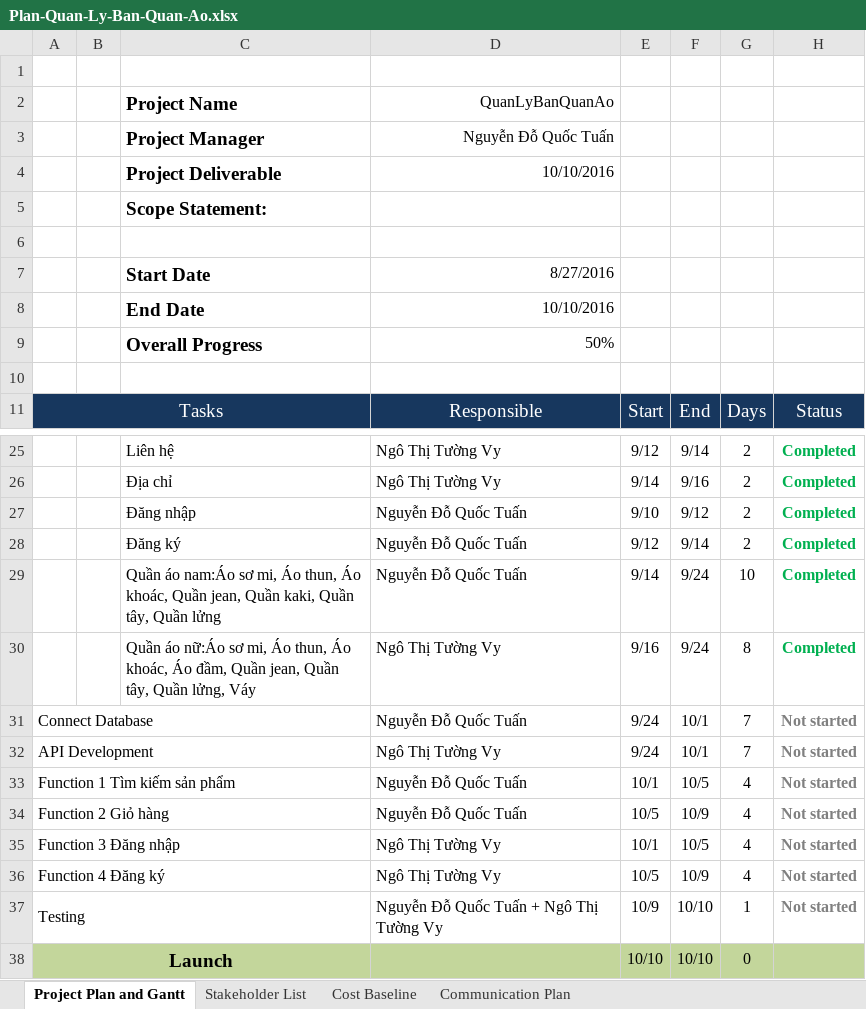
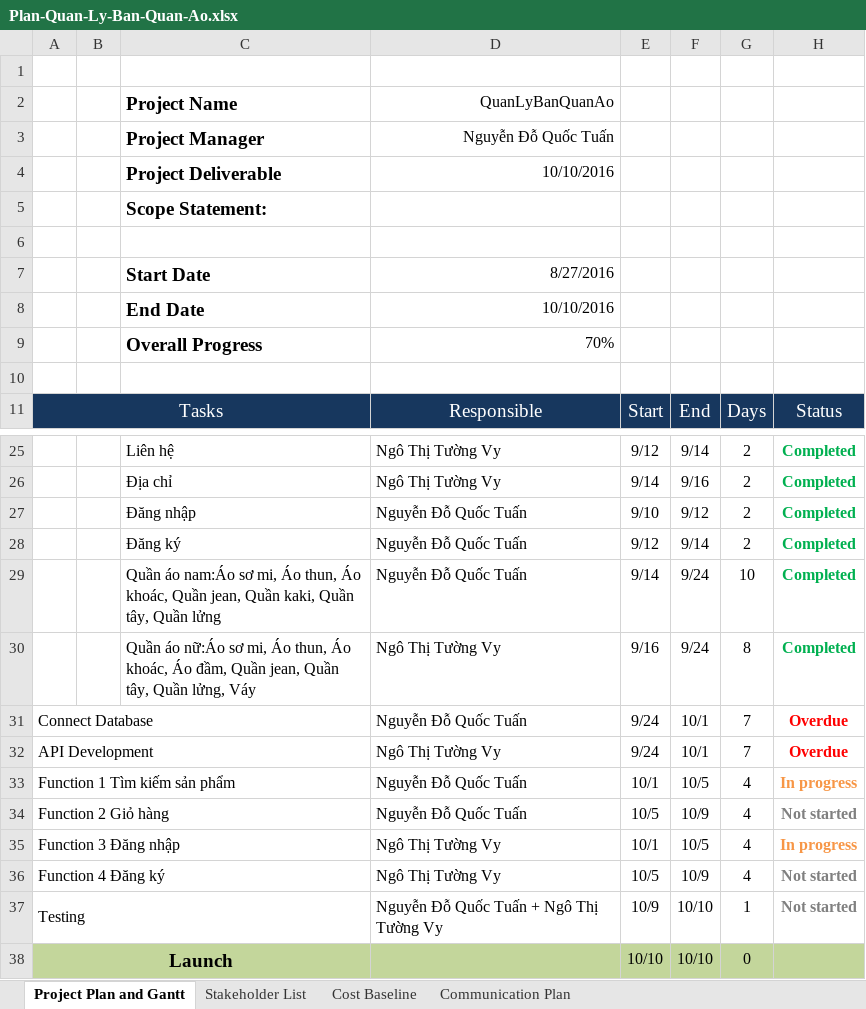
Before and after one commit to ungdungdoan/QuanLyBanQuanAo, an Excel workbook: Plan-Quan-Ly-Ban-Quan-Ao.xlsx, sheet Project Plan and Gantt, drawn as a sheet; only a part is shown, gaps mark what is left out; values as stored, in another font and other column widths than the file's, no borders; charts and pictures not drawn; the diff names each change by its address in the sheet, - before the commit and + after, or states it on an @@ line.

Commit message:
Plan

```diff
--- a/Plan-Quan-Ly-Ban-Quan-Ao.xlsx (sheet Project Plan and Gantt)
+++ b/Plan-Quan-Ly-Ban-Quan-Ao.xlsx (sheet Project Plan and Gantt)
-D9: 50%
+D9: 70%
-H31:H32: Not started
+H31:H32: Overdue
-H31:H32 text colour: #808080
+H31:H32 text colour: #FF0000
-H33: Not started
+H33: In progress
-H33 text colour: #808080
+H33 text colour: #F79646
-H35: Not started
+H35: In progress
-H35 text colour: #808080
+H35 text colour: #F79646
```
Also changed, not shown: charts or pictures, 1 other file.
